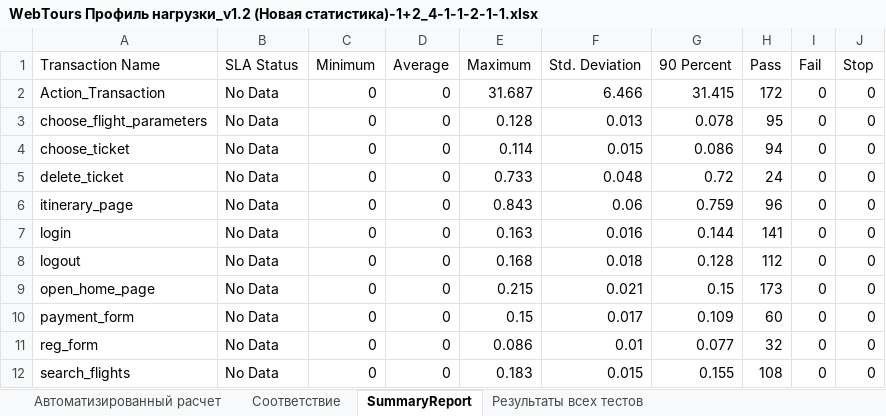
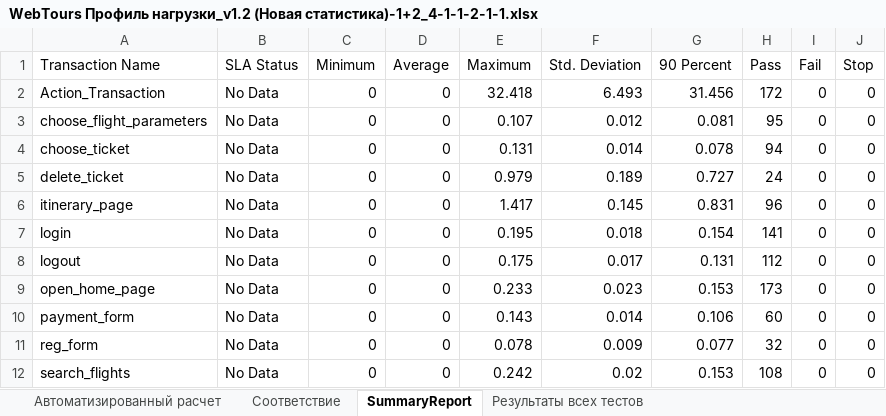
Before and after one commit to 0tb187/Study, an Excel workbook: Documents/WebTours Профиль нагрузки_v1.2 (Новая статистика)-1+2_4-1-1-2-1-1.xlsx, sheet SummaryReport, drawn as a sheet; only a part is shown; values as stored, in another font and other column widths than the file's, no borders; the diff covers the shown part only; the diff names each change by its address in the sheet, - before the commit and + after, or states it on an @@ line.

```diff
--- a/Documents/WebTours Профиль нагрузки_v1.2 (Новая статистика)-1+2_4-1-1-2-1-1.xlsx (sheet SummaryReport)
+++ b/Documents/WebTours Профиль нагрузки_v1.2 (Новая статистика)-1+2_4-1-1-2-1-1.xlsx (sheet SummaryReport)
-E2 (Maximum): 31.687
+E2 (Maximum): 32.418
-F2 (Std. Deviation): 6.466
+F2 (Std. Deviation): 6.493
-G2 (90 Percent): 31.415
+G2 (90 Percent): 31.456
-E3 (Maximum): 0.128
+E3 (Maximum): 0.107
-F3 (Std. Deviation): 0.013
+F3 (Std. Deviation): 0.012
-G3 (90 Percent): 0.078
+G3 (90 Percent): 0.081
-E4 (Maximum): 0.114
+E4 (Maximum): 0.131
-F4 (Std. Deviation): 0.015
+F4 (Std. Deviation): 0.014
-G4 (90 Percent): 0.086
+G4 (90 Percent): 0.078
-E5 (Maximum): 0.733
+E5 (Maximum): 0.979
-F5 (Std. Deviation): 0.048
+F5 (Std. Deviation): 0.189
-G5 (90 Percent): 0.72
+G5 (90 Percent): 0.727
-E6 (Maximum): 0.843
+E6 (Maximum): 1.417
-F6 (Std. Deviation): 0.06
+F6 (Std. Deviation): 0.145
-G6 (90 Percent): 0.759
+G6 (90 Percent): 0.831
-E7 (Maximum): 0.163
+E7 (Maximum): 0.195
-F7 (Std. Deviation): 0.016
+F7 (Std. Deviation): 0.018
-G7 (90 Percent): 0.144
+G7 (90 Percent): 0.154
-E8 (Maximum): 0.168
+E8 (Maximum): 0.175
-F8 (Std. Deviation): 0.018
+F8 (Std. Deviation): 0.017
-G8 (90 Percent): 0.128
+G8 (90 Percent): 0.131
-E9 (Maximum): 0.215
+E9 (Maximum): 0.233
-F9 (Std. Deviation): 0.021
+F9 (Std. Deviation): 0.023
-G9 (90 Percent): 0.15
+G9 (90 Percent): 0.153
-E10 (Maximum): 0.15
+E10 (Maximum): 0.143
-F10 (Std. Deviation): 0.017
+F10 (Std. Deviation): 0.014
-G10 (90 Percent): 0.109
+G10 (90 Percent): 0.106
-E11 (Maximum): 0.086
+E11 (Maximum): 0.078
-F11 (Std. Deviation): 0.01
+F11 (Std. Deviation): 0.009
-E12 (Maximum): 0.183
+E12 (Maximum): 0.242
-F12 (Std. Deviation): 0.015
+F12 (Std. Deviation): 0.02
-G12 (90 Percent): 0.155
+G12 (90 Percent): 0.153
```
Also changed, not shown: 24 edited cells elsewhere in this sheet, 1 other file.
